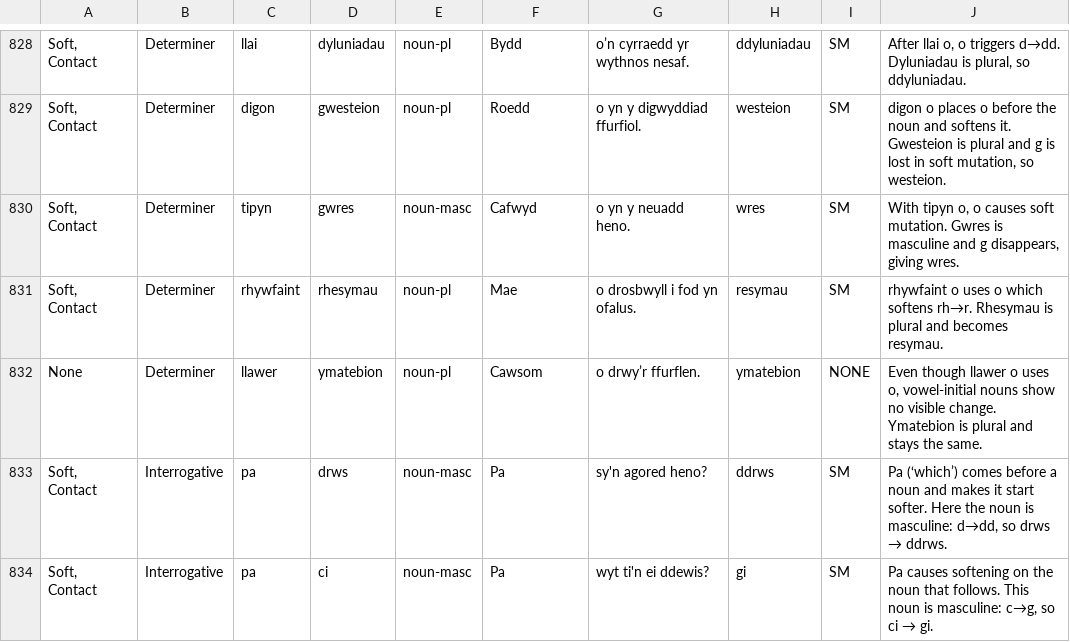
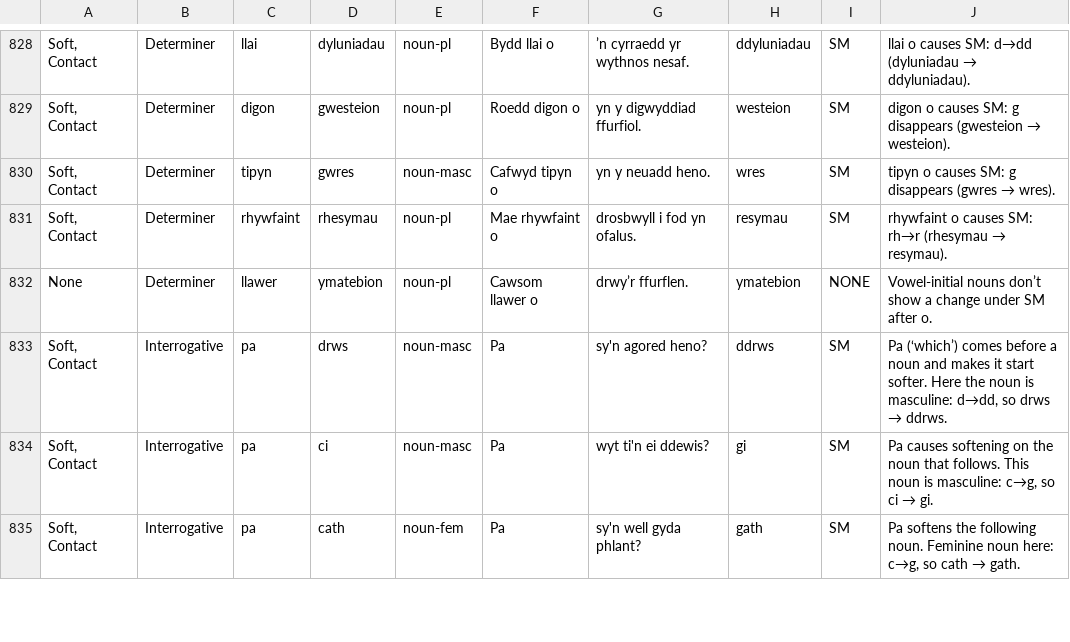
Before and after one commit to katyjohannab/welsh-mutation-trainer, a CSV file: data/cards.csv, drawn as a sheet; only a part is shown, gaps mark what is left out; the shorter side is filled out with more unchanged rows; the diff covers the shown part only; the diff names each change by its address in the sheet, - before the commit and + after, or states it on an @@ line.

```diff
--- a/data/cards.csv
+++ b/data/cards.csv
-F828: Bydd
+F828: Bydd llai o
-G828: o’n cyrraedd yr wythnos nesaf.
+G828: ’n cyrraedd yr wythnos nesaf.
@@ J828: After llai o, o triggers d→dd. Dyluniadau is plural, so ddyluniadau. → llai o causes SM: d→dd (dyluniadau → ddyluniadau). @@
-F829: Roedd
+F829: Roedd digon o
-G829: o yn y digwyddiad ffurfiol.
+G829: yn y digwyddiad ffurfiol.
@@ J829: digon o places o before the noun and softens it. Gwesteion is plural and g is lost in soft mutation, so westeion. → digon o causes SM: g disappears (gwesteion → westeion). @@
-F830: Cafwyd
+F830: Cafwyd tipyn o
-G830: o yn y neuadd heno.
+G830: yn y neuadd heno.
@@ J830: With tipyn o, o causes soft mutation. Gwres is masculine and g disappears, giving wres. → tipyn o causes SM: g disappears (gwres → wres). @@
-F831: Mae
+F831: Mae rhywfaint o
-G831: o drosbwyll i fod yn ofalus.
+G831: drosbwyll i fod yn ofalus.
@@ J831: rhywfaint o uses o which softens rh→r. Rhesymau is plural and becomes resymau. → rhywfaint o causes SM: rh→r (rhesymau → resymau). @@
-F832: Cawsom
+F832: Cawsom llawer o
-G832: o drwy’r ffurflen.
+G832: drwy’r ffurflen.
-J832: Even though llawer o uses o, vowel-initial nouns show no visible change. Ymatebion is plural and stays the same.
+J832: Vowel-initial nouns don’t show a change under SM after o.
```
Also changed, not shown: 60 edited cells elsewhere in this file.
